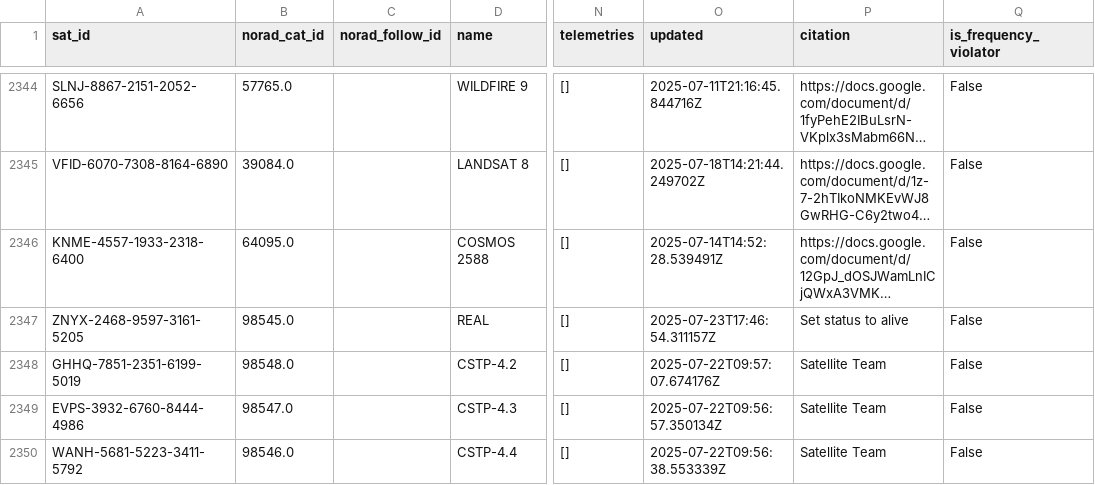
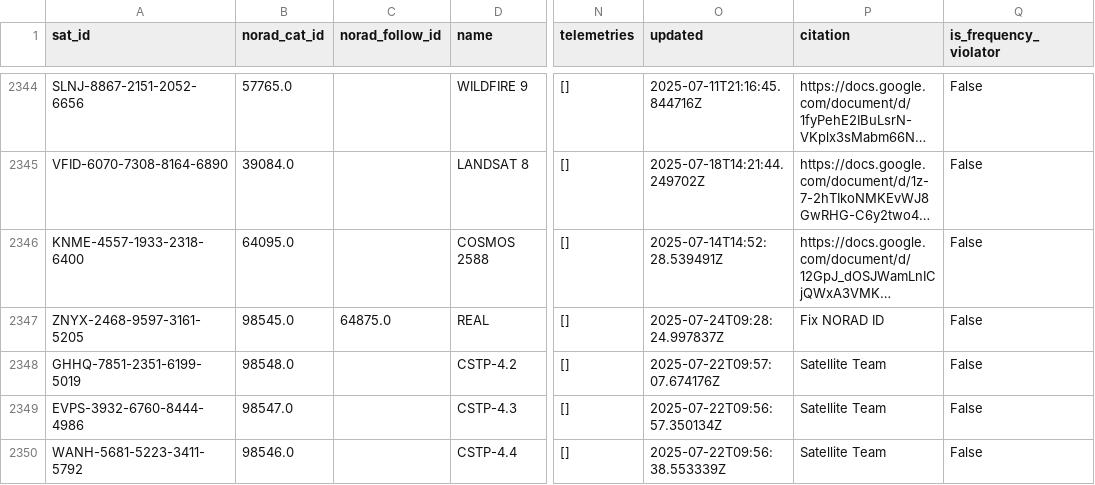
Before and after one commit to hyundotio/amateur-satellite-database, a CSV file: data/satnogs.csv, drawn as a sheet; only a part is shown, gaps mark what is left out; long unchanged cells end in …; the diff names each change by its address in the sheet, - before the commit and + after, or states it on an @@ line.

```diff
--- a/data/satnogs.csv
+++ b/data/satnogs.csv
-C2347 (norad_follow_id): (empty)
+C2347 (norad_follow_id): 64875.0
-O2347 (updated): 2025-07-23T17:46:54.311157Z
+O2347 (updated): 2025-07-24T09:28:24.997837Z
-P2347 (citation): Set status to alive
+P2347 (citation): Fix NORAD ID
```
Also changed, not shown: 1 other file.
